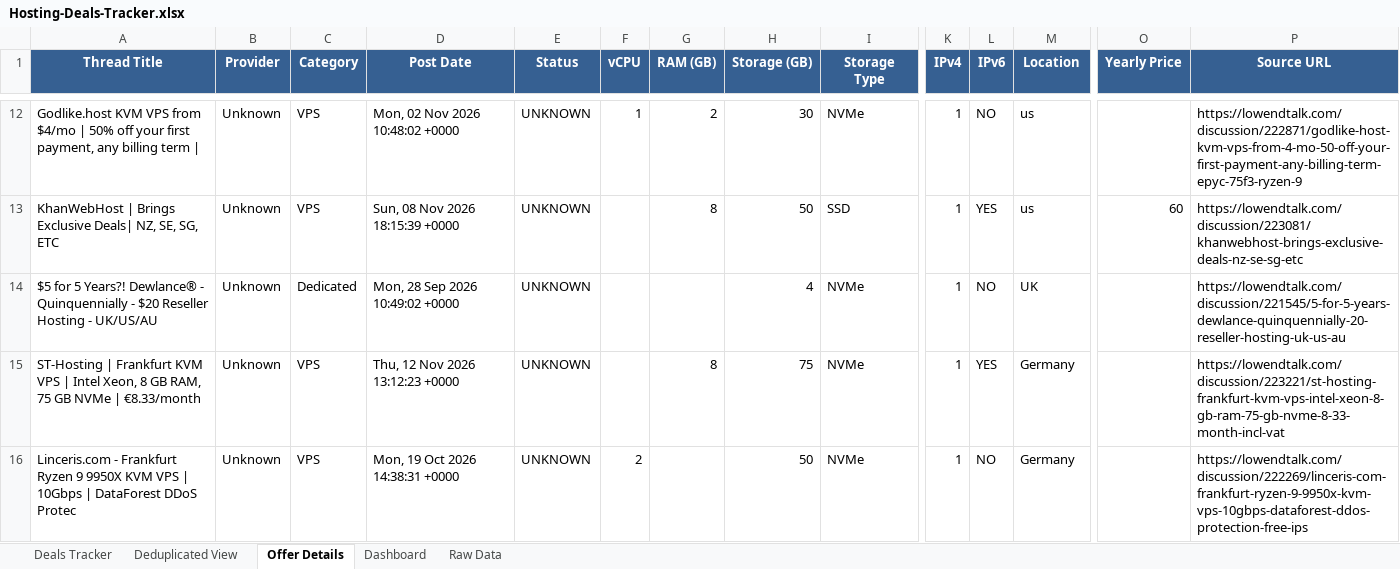
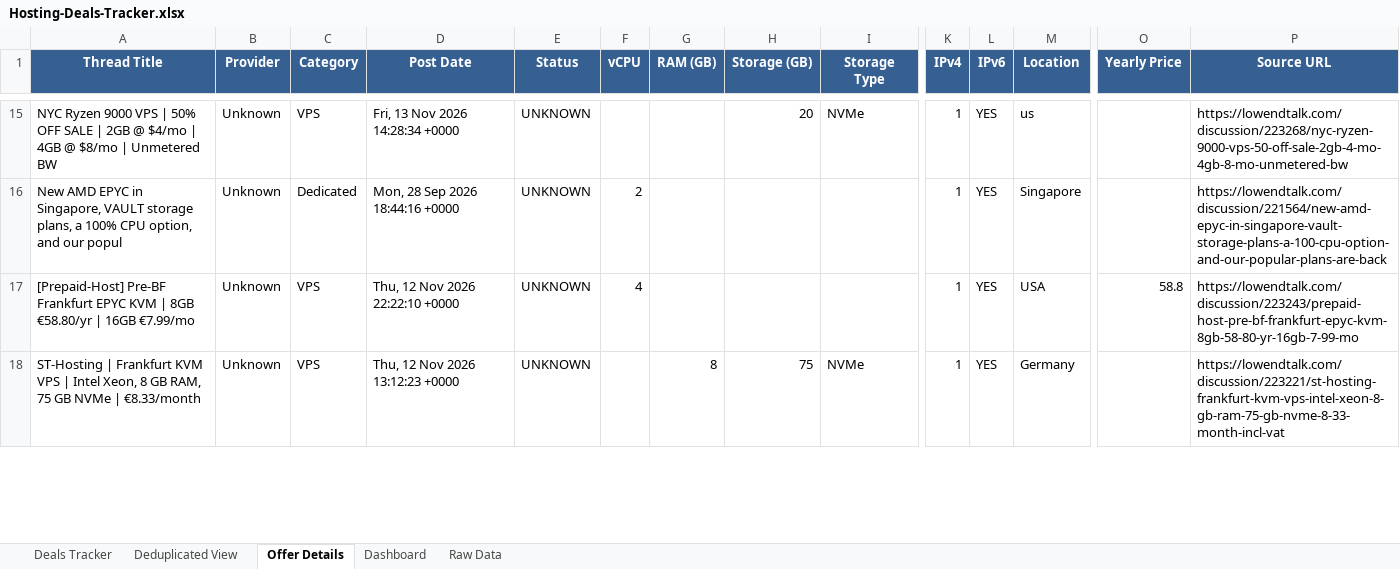
Before and after one commit to bojak83318/hosting-deals-tracker, an Excel workbook: output/Hosting-Deals-Tracker.xlsx, sheet Offer Details, drawn as a sheet; only a part is shown, gaps mark what is left out; values as stored, in another font and other column widths than the file's, no borders; removed rows and columns are numbered as before the commit, all else as after; rows hold the shown columns only; the diff covers the shown part only; the diff names each change by its address in the sheet, - before the commit and + after, or states it on an @@ line.

```diff
--- a/output/Hosting-Deals-Tracker.xlsx (sheet Offer Details)
+++ b/output/Hosting-Deals-Tracker.xlsx (sheet Offer Details)
-A15 (Thread Title): Godlike.host KVM VPS from $4/mo | 50% off your first payment, any billing term |
+A15 (Thread Title): NYC Ryzen 9000 VPS | 50% OFF SALE | 2GB @ $4/mo | 4GB @ $8/mo | Unmetered BW
-D15 (Post Date): Mon, 02 Nov 2026 10:48:02 +0000
+D15 (Post Date): Fri, 13 Nov 2026 14:28:34 +0000
-F15 (vCPU): 1
+F15 (vCPU): (empty)
-G15 (RAM (GB)): 2
+G15 (RAM (GB)): (empty)
-H15 (Storage (GB)): 30
+H15 (Storage (GB)): 20
-L15 (IPv6): NO
+L15 (IPv6): YES
-P15 (Source URL): https://lowendtalk.com/discussion/222871/godlike-host-kvm-vps-from-4-mo-50-off-your-first-payment-any-billing-term-epyc-75f3-ryzen-9
+P15 (Source URL): https://lowendtalk.com/discussion/223268/nyc-ryzen-9000-vps-50-off-sale-2gb-4-mo-4gb-8-mo-unmetered-bw
-row 13: KhanWebHost | Brings Exclusive Deals| NZ, SE, SG, ETC | Unknown | VPS | Sun, 08 Nov 2026 18:15:39 +0000 | UNKNOWN |  | 8 | 50 | SSD | 1 | YES | us | 60 | https://lowendtalk.com/discussion/223081/khanwebhost-brings-exclusive-deals-nz-se-sg-etc
-row 14: $5 for 5 Years?! Dewlance® - Quinquennially - $20 Reseller Hosting - UK/US/AU | Unknown | Dedicated | Mon, 28 Sep 2026 10:49:02 +0000 | UNKNOWN |  |  | 4 | NVMe | 1 | NO | UK |  | https://lowendtalk.com/discussion/221545/5-for-5-years-dewlance-quinquennially-20-reseller-hosting-uk-us-au
+row 16: New AMD EPYC in Singapore, VAULT storage plans, a 100% CPU option, and our popul | Unknown | Dedicated | Mon, 28 Sep 2026 18:44:16 +0000 | UNKNOWN | 2 |  |  |  | 1 | YES | Singapore |  | https://lowendtalk.com/discussion/221564/new-amd-epyc-in-singapore-vault-storage-plans-a-100-cpu-option-and-our-popular-plans-are-back
+row 17: [Prepaid-Host] Pre-BF Frankfurt EPYC KVM | 8GB €58.80/yr | 16GB €7.99/mo | Unknown | VPS | Thu, 12 Nov 2026 22:22:10 +0000 | UNKNOWN | 4 |  |  |  | 1 | YES | USA | 58.8 | https://lowendtalk.com/discussion/223243/prepaid-host-pre-bf-frankfurt-epyc-kvm-8gb-58-80-yr-16gb-7-99-mo
-row 16: Linceris.com - Frankfurt Ryzen 9 9950X KVM VPS | 10Gbps | DataForest DDoS Protec | Unknown | VPS | Mon, 19 Oct 2026 14:38:31 +0000 | UNKNOWN | 2 |  | 50 | NVMe | 1 | NO | Germany |  | https://lowendtalk.com/discussion/222269/linceris-com-frankfurt-ryzen-9-9950x-kvm-vps-10gbps-dataforest-ddos-protection-free-ips
```
Also changed, not shown: 15 added rows, 7 removed rows, 1 moved row and 24 edited cells elsewhere in this sheet, sheet Raw Data, sheet Deals Tracker, sheet Deduplicated View, sheet Dashboard, 1 other file.
